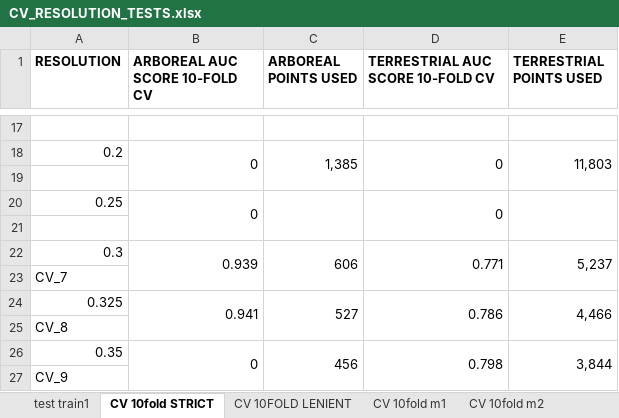
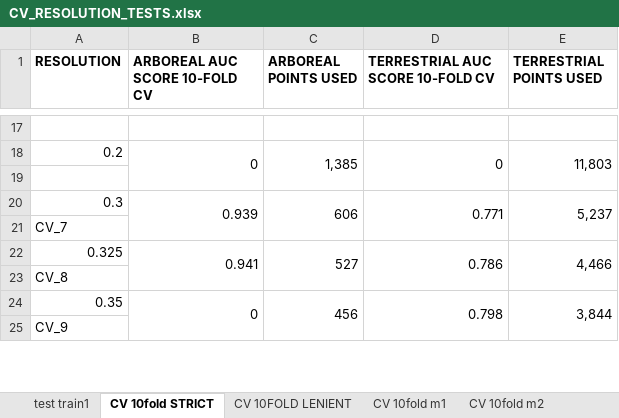
Before and after one commit to lemellenthin/Chapter3, an Excel workbook: Docs/CV_RESOLUTION_TESTS.xlsx, sheet CV 10fold STRICT, drawn as a sheet; only a part is shown, gaps mark what is left out; values as stored, in another font and other column widths than the file's, no borders; the diff names each change by its address in the sheet, - before the commit and + after, or states it on an @@ line.

```diff
--- a/Docs/CV_RESOLUTION_TESTS.xlsx (sheet CV 10fold STRICT)
+++ b/Docs/CV_RESOLUTION_TESTS.xlsx (sheet CV 10fold STRICT)
-row 20: 0.25 | 0 |  | 0
-row 21: (empty)
```
Also changed, not shown: sheet CV 10fold sub lenient, sheet CV 10FOLD LENIENT, sheet CV 10fold m1, sheet CV 10fold m2, sheet CV 10fold sub strict, 2 other files.
